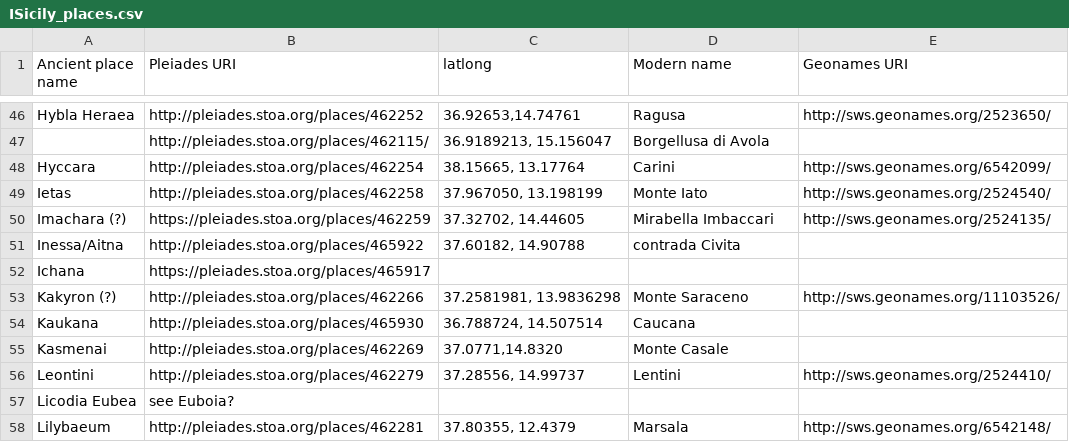
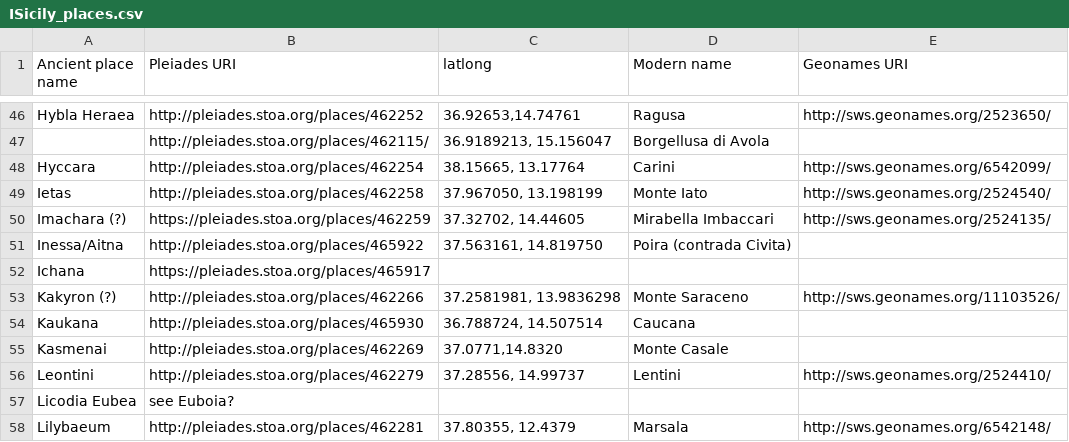
Before and after one commit to ISicily/ISicily, a CSV file: alists/ISicily_places.csv, drawn as a sheet; only a part is shown, gaps mark what is left out.

Commit message:
Update ISicily_places.csv
Added the exact coordinates of the settlement of Poira

```diff
--- a/alists/ISicily_places.csv
+++ b/alists/ISicily_places.csv
@@ -50,3 +50,3 @@ Ietas,http://pleiades.stoa.org/places/462258,"37.967050, 13.198199",Monte Iato,h
 Imachara (?),https://pleiades.stoa.org/places/462259,"37.32702, 14.44605",Mirabella Imbaccari,http://sws.geonames.org/2524135/
-Inessa/Aitna,http://pleiades.stoa.org/places/465922,"37.60182, 14.90788",contrada Civita,
+Inessa/Aitna,http://pleiades.stoa.org/places/465922,"37.563161, 14.819750",Poira (contrada Civita),
 Ichana,https://pleiades.stoa.org/places/465917,,,
```
